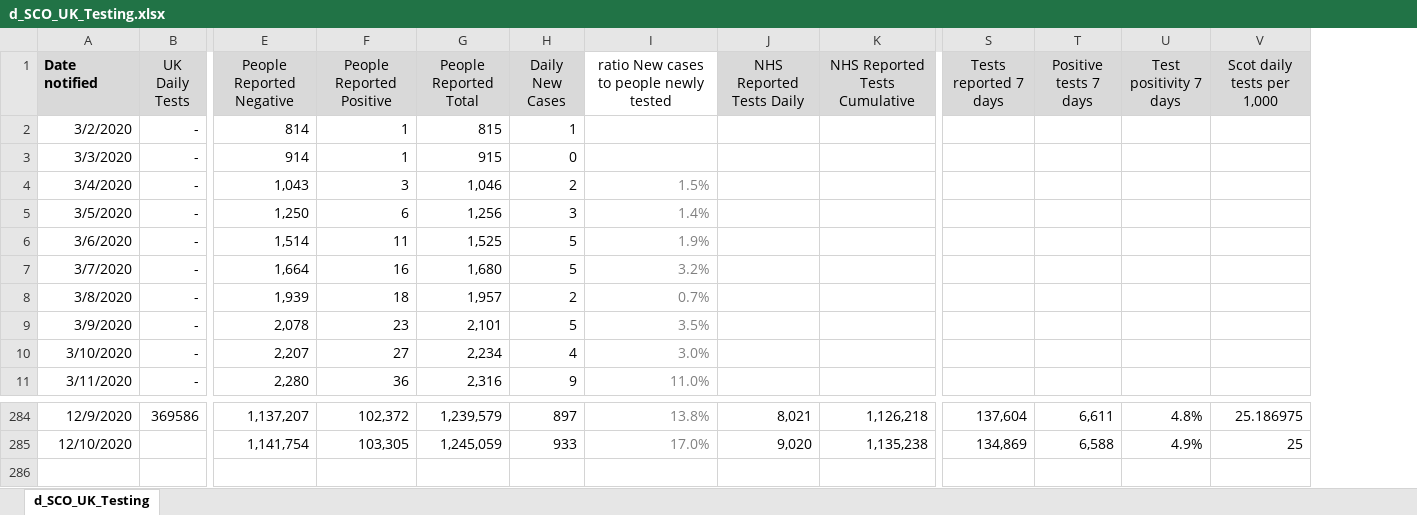
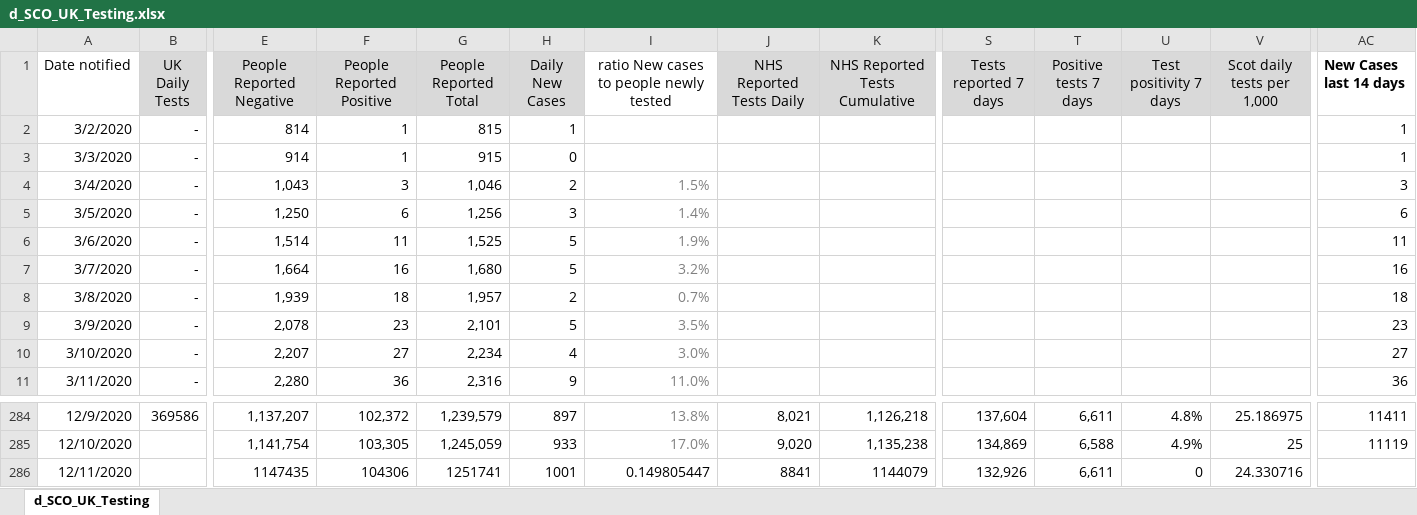
Before and after one commit to Sync-37/TTS-1, an Excel workbook: data/d_SCO_UK_Testing.xlsx, sheet d_SCO_UK_Testing, drawn as a sheet; only a part is shown, gaps mark what is left out; values as stored, in another font and other column widths than the file's, no borders; rows hold the shown columns only; the diff names each change by its address in the sheet, - before the commit and + after, or states it on an @@ line.

Commit message:
Daily Trends V3 now active. Have grouped all data process and draw together Added active cases chart

```diff
--- a/data/d_SCO_UK_Testing.xlsx (sheet d_SCO_UK_Testing)
+++ b/data/d_SCO_UK_Testing.xlsx (sheet d_SCO_UK_Testing)
+column AC (New Cases last 14 days), rows 2-11: 1 | 1 | 3 | 6 | 11 | 16 | 18 | 23 | 27 | 36; rows 284-285: 11411 | 11119
@@ A1 fill: #D9D9D9 → none, bold: on → off @@
+row 286: 12/11/2020 |  | 1147435 | 104306 | 1251741 | 1001 | 0.149805447 | 8841 | 1144079 | 132,926 | 6,611 | 0 | 24.330716
```
Also changed, not shown: formulas that keep their value, data/S_SCO-UK-Testing-data.xlsx, data/d_cases_by_hb.xlsx, 18 other files.
